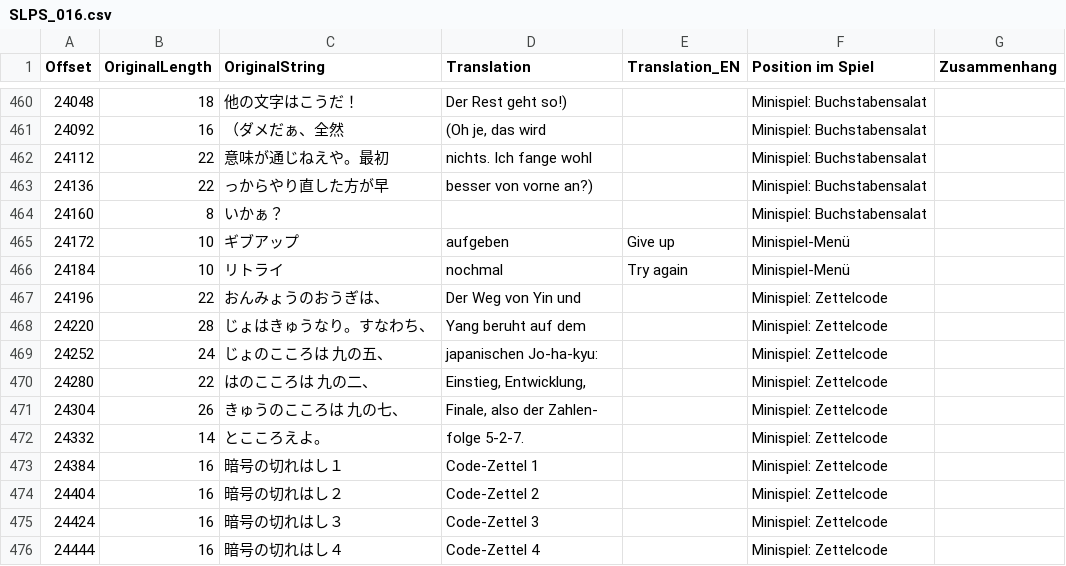
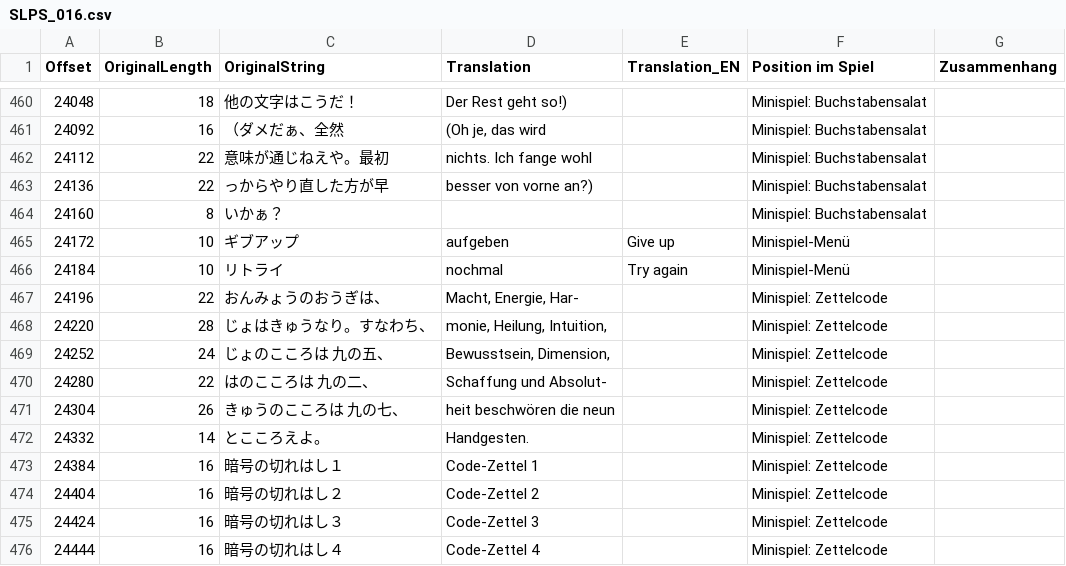
Before and after one commit to derplayer/Conan-Explorer, a CSV file: ConanExplorer/Resources/SLPS_016.csv, drawn as a sheet; only a part is shown, gaps mark what is left out.

Commit message:
* Update hardcoded minigame text

```diff
--- a/ConanExplorer/Resources/SLPS_016.csv
+++ b/ConanExplorer/Resources/SLPS_016.csv
@@ -466,8 +466,8 @@ Offset;OriginalLength;OriginalString;Translation;Translation_EN;Position im Spie
 24184;10;リトライ　;nochmal   ;Try again;Minispiel-Menü;
-24196;22;おんみょうのおうぎは、;Der Weg von Yin und   ;;Minispiel: Zettelcode;
-24220;28;じょはきゅうなり。すなわち、;Yang beruht auf dem         ;;Minispiel: Zettelcode;
-24252;24;じょのこころは　九の五、;japanischen Jo-ha-kyu:  ;;Minispiel: Zettelcode;
-24280;22;はのこころは　九の二、;Einstieg, Entwicklung,;;Minispiel: Zettelcode;
-24304;26;きゅうのこころは　九の七、;Finale, also der Zahlen-  ;;Minispiel: Zettelcode;
-24332;14;とこころえよ。;folge 5-2-7.  ;;Minispiel: Zettelcode;
+24196;22;おんみょうのおうぎは、;Macht, Energie, Har-  ;;Minispiel: Zettelcode;
+24220;28;じょはきゅうなり。すなわち、;monie, Heilung, Intuition,  ;;Minispiel: Zettelcode;
+24252;24;じょのこころは　九の五、;Bewusstsein, Dimension, ;;Minispiel: Zettelcode;
+24280;22;はのこころは　九の二、;Schaffung und Absolut-;;Minispiel: Zettelcode;
+24304;26;きゅうのこころは　九の七、;heit beschwören die neun  ;;Minispiel: Zettelcode;
+24332;14;とこころえよ。;Handgesten.   ;;Minispiel: Zettelcode;
 24384;16;暗号の切れはし１;Code-Zettel 1   ;;Minispiel: Zettelcode;
```
